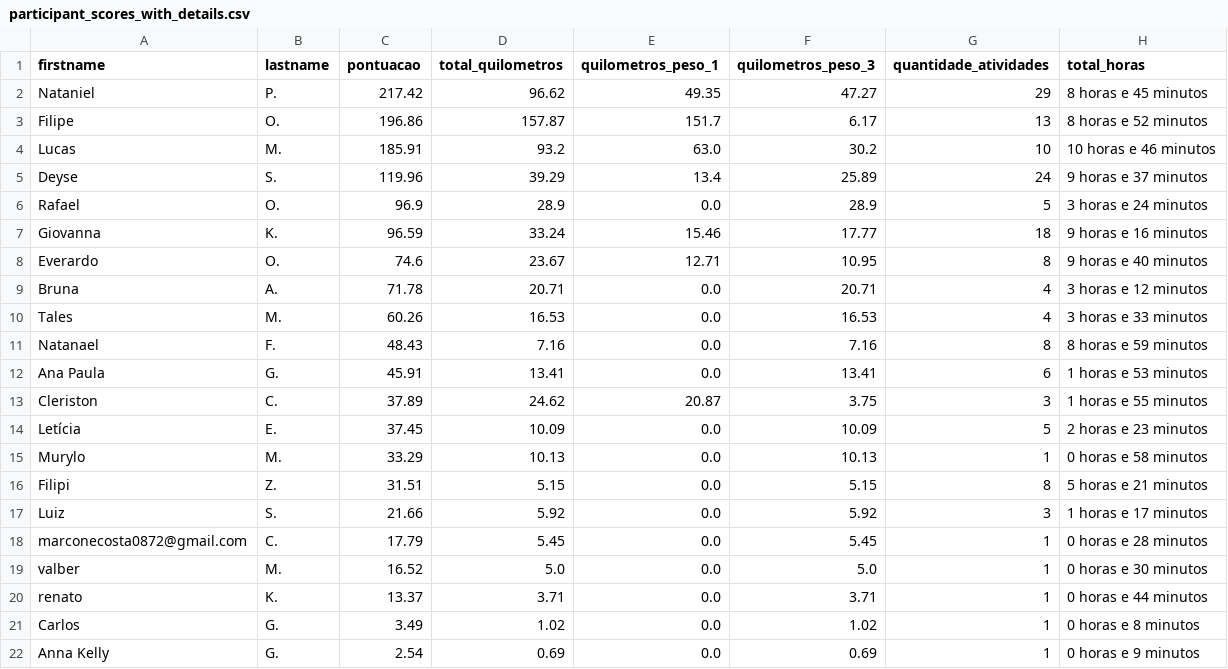
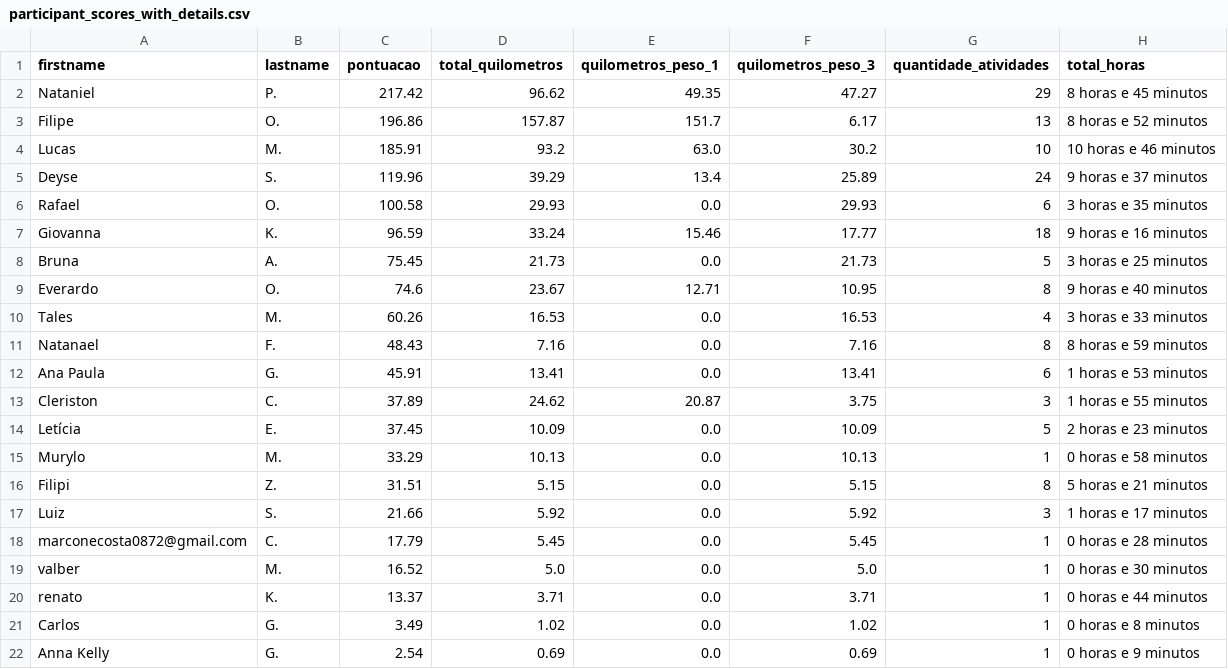
Before and after one commit to test7373/python-strava-champion, a CSV file: participant_scores_with_details.csv, drawn as a sheet.

```diff
--- a/participant_scores_with_details.csv
+++ b/participant_scores_with_details.csv
@@ -5,6 +5,6 @@ Lucas,M.,185.91,93.2,63.0,30.2,10,10 horas e 46 minutos
 Deyse,S.,119.96,39.29,13.4,25.89,24,9 horas e 37 minutos
-Rafael,O.,96.9,28.9,0.0,28.9,5,3 horas e 24 minutos
+Rafael,O.,100.58,29.93,0.0,29.93,6,3 horas e 35 minutos
 Giovanna,K.,96.59,33.24,15.46,17.77,18,9 horas e 16 minutos
+Bruna,A.,75.45,21.73,0.0,21.73,5,3 horas e 25 minutos
 Everardo,O.,74.6,23.67,12.71,10.95,8,9 horas e 40 minutos
-Bruna,A.,71.78,20.71,0.0,20.71,4,3 horas e 12 minutos
 Tales,M.,60.26,16.53,0.0,16.53,4,3 horas e 33 minutos
```
Also changed, not shown: unique_activities.csv, unique_activities_old.csv, 1 other file.
